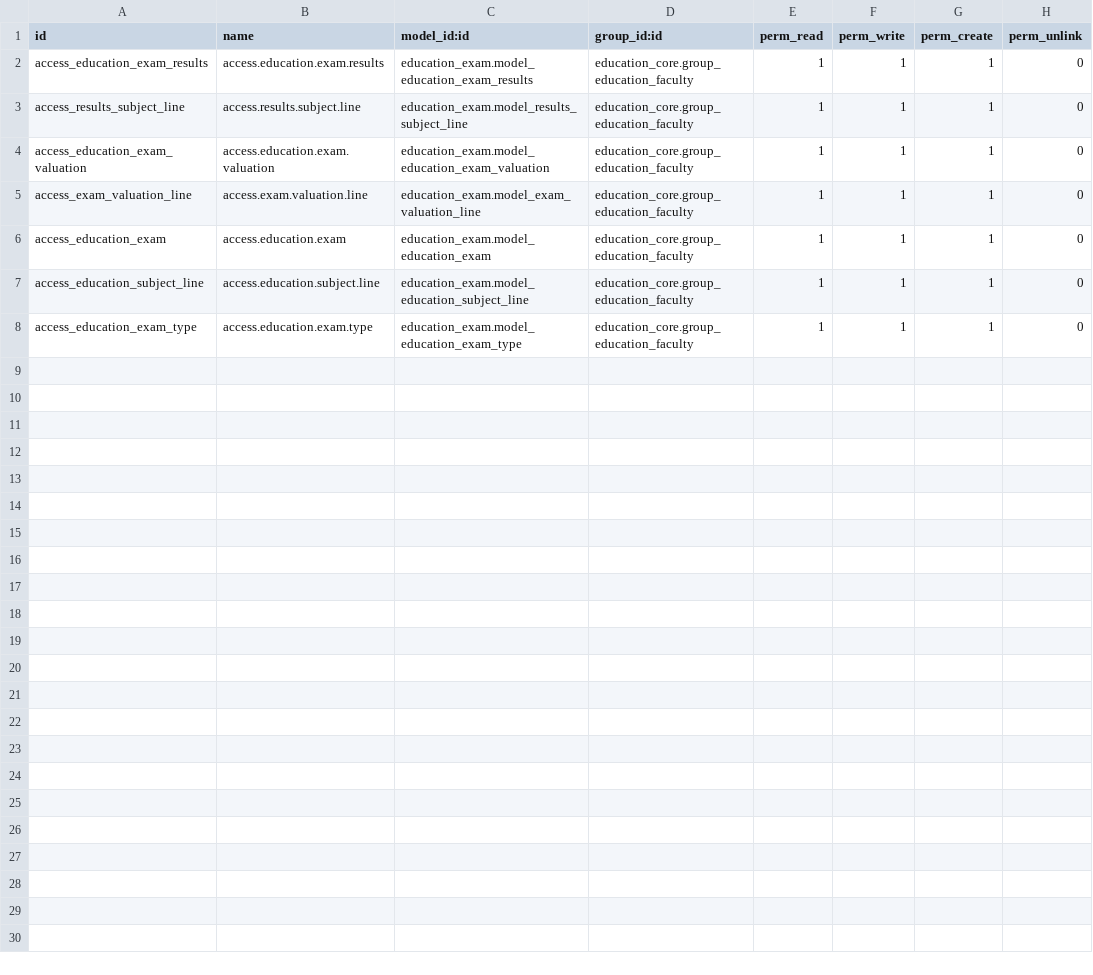
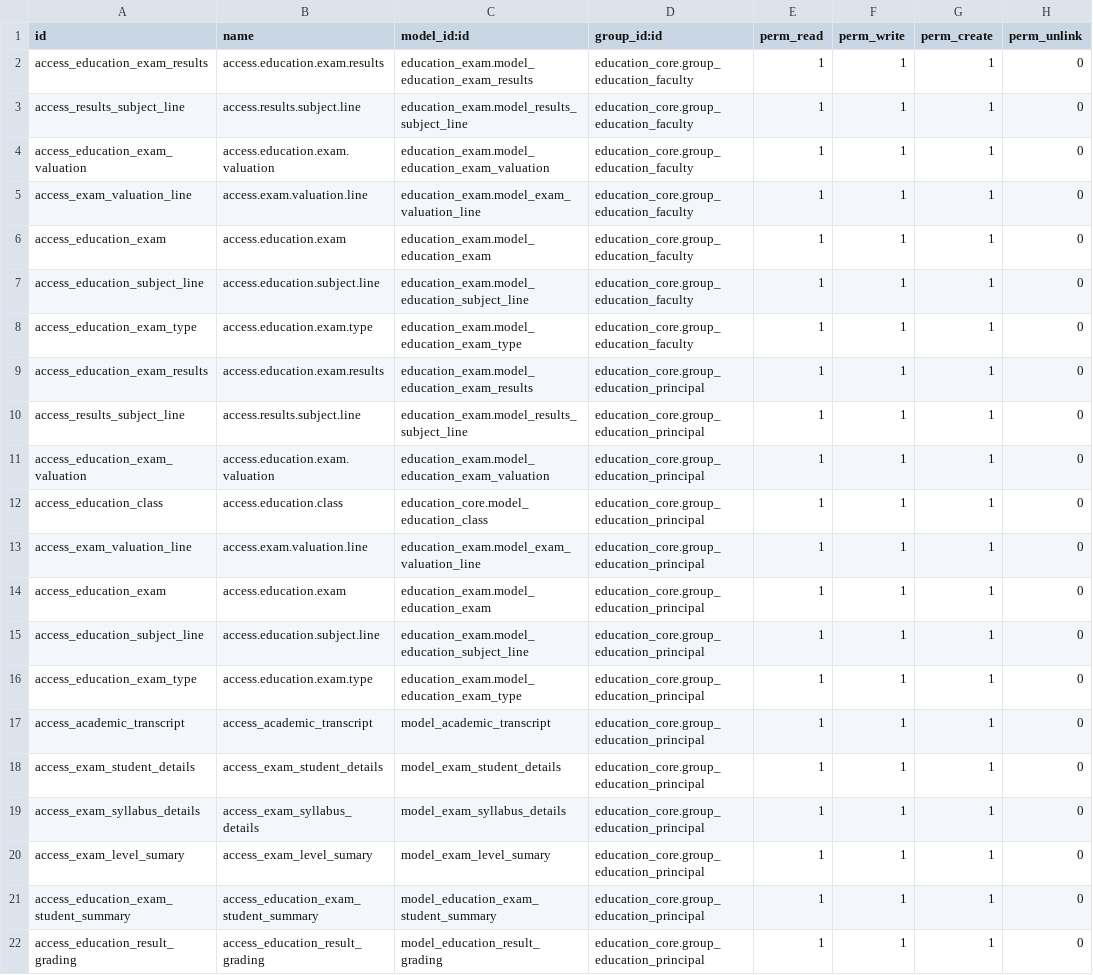
Before and after one commit to Khanstore/eagle11.0.01, a CSV file: cybereducat11/education_exam/security/ir.model.access.csv, drawn as a sheet.

Commit message:
security group principal and all security data Created

```diff
--- a/cybereducat11/education_exam/security/ir.model.access.csv
+++ b/cybereducat11/education_exam/security/ir.model.access.csv
@@ -8 +8,15 @@ access_education_subject_line,access.education.subject.line,education_exam.model
 access_education_exam_type,access.education.exam.type,education_exam.model_education_exam_type,education_core.group_education_faculty,1,1,1,0
+access_education_exam_results,access.education.exam.results,education_exam.model_education_exam_results,education_core.group_education_principal,1,1,1,0
+access_results_subject_line,access.results.subject.line,education_exam.model_results_subject_line,education_core.group_education_principal,1,1,1,0
+access_education_exam_valuation,access.education.exam.valuation,education_exam.model_education_exam_valuation,education_core.group_education_principal,1,1,1,0
+access_education_class,access.education.class,education_core.model_education_class,education_core.group_education_principal,1,1,1,0
+access_exam_valuation_line,access.exam.valuation.line,education_exam.model_exam_valuation_line,education_core.group_education_principal,1,1,1,0
+access_education_exam,access.education.exam,education_exam.model_education_exam,education_core.group_education_principal,1,1,1,0
+access_education_subject_line,access.education.subject.line,education_exam.model_education_subject_line,education_core.group_education_principal,1,1,1,0
+access_education_exam_type,access.education.exam.type,education_exam.model_education_exam_type,education_core.group_education_principal,1,1,1,0
+access_academic_transcript,access_academic_transcript,model_academic_transcript,education_core.group_education_principal,1,1,1,0
+access_exam_student_details,access_exam_student_details,model_exam_student_details,education_core.group_education_principal,1,1,1,0
+access_exam_syllabus_details,access_exam_syllabus_details,model_exam_syllabus_details,education_core.group_education_principal,1,1,1,0
+access_exam_level_sumary,access_exam_level_sumary,model_exam_level_sumary,education_core.group_education_principal,1,1,1,0
+access_education_exam_student_summary,access_education_exam_student_summary,model_education_exam_student_summary,education_core.group_education_principal,1,1,1,0
+access_education_result_grading,access_education_result_grading,model_education_result_grading,education_core.group_education_principal,1,1,1,0
```
Also changed, not shown: cybereducat11/education_core/security/ir.model.access.csv, 53 other files.
